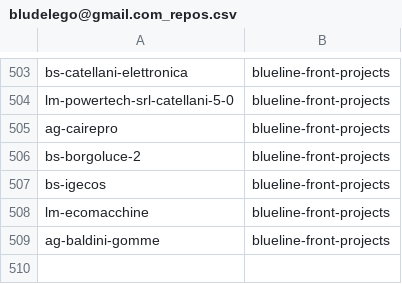
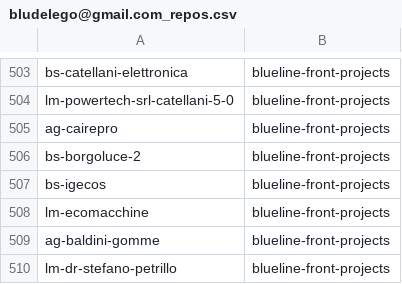
Before and after one commit to seriiserii825/py-bitbucket, a CSV file: bludelego@gmail.com_repos.csv, drawn as a sheet; only a part is shown, gaps mark what is left out.

Commit message:
feat: new repo

```diff
--- a/bludelego@gmail.com_repos.csv
+++ b/bludelego@gmail.com_repos.csv
@@ -509 +509,2 @@ lm-ecomacchine,blueline-front-projects
 ag-baldini-gomme,blueline-front-projects
+lm-dr-stefano-petrillo,blueline-front-projects
```
Also changed, not shown: 1 other file.
